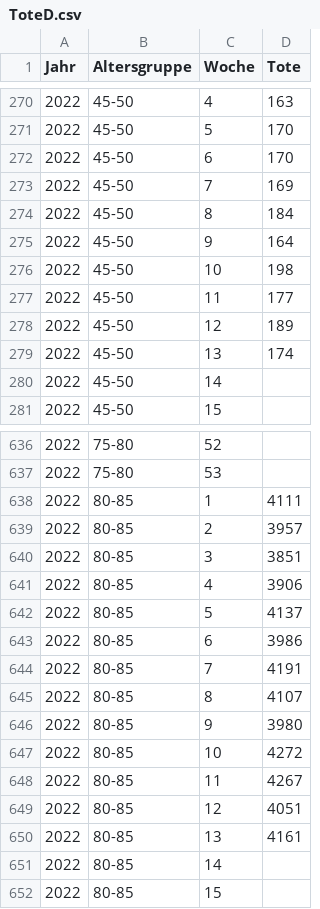
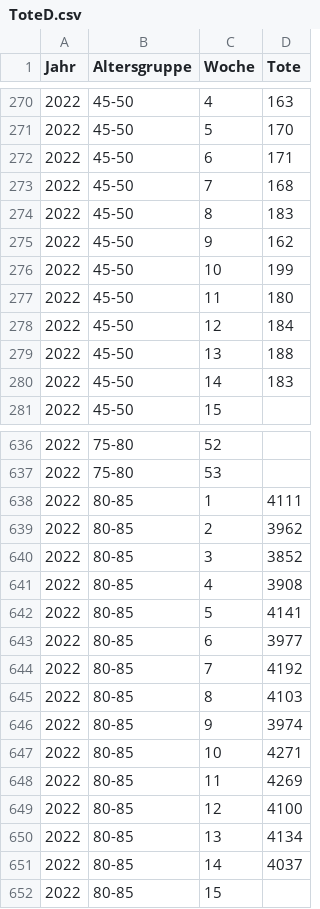
Before and after one commit to USMortality/Germany, a CSV file: data/ToteD.csv, drawn as a sheet; only a part is shown, gaps mark what is left out; the diff covers the shown part only.

```diff
--- a/data/ToteD.csv
+++ b/data/ToteD.csv
@@ -271,11 +271,11 @@ Jahr,Altersgruppe,Woche,Tote
 2022,45-50,5,170
-2022,45-50,6,170
-2022,45-50,7,169
-2022,45-50,8,184
-2022,45-50,9,164
-2022,45-50,10,198
-2022,45-50,11,177
-2022,45-50,12,189
-2022,45-50,13,174
-2022,45-50,14,
+2022,45-50,6,171
+2022,45-50,7,168
+2022,45-50,8,183
+2022,45-50,9,162
+2022,45-50,10,199
+2022,45-50,11,180
+2022,45-50,12,184
+2022,45-50,13,188
+2022,45-50,14,183
 2022,45-50,15,
@@ -638,15 +638,15 @@ Jahr,Altersgruppe,Woche,Tote
 2022,80-85,1,4111
-2022,80-85,2,3957
-2022,80-85,3,3851
-2022,80-85,4,3906
-2022,80-85,5,4137
-2022,80-85,6,3986
-2022,80-85,7,4191
-2022,80-85,8,4107
-2022,80-85,9,3980
-2022,80-85,10,4272
-2022,80-85,11,4267
-2022,80-85,12,4051
-2022,80-85,13,4161
-2022,80-85,14,
+2022,80-85,2,3962
+2022,80-85,3,3852
+2022,80-85,4,3908
+2022,80-85,5,4141
+2022,80-85,6,3977
+2022,80-85,7,4192
+2022,80-85,8,4103
+2022,80-85,9,3974
+2022,80-85,10,4271
+2022,80-85,11,4269
+2022,80-85,12,4100
+2022,80-85,13,4134
+2022,80-85,14,4037
 2022,80-85,15,
```
Also changed, not shown: 139 edited cells elsewhere in this file, out/bl/mortality_yearly_current_week.csv, out/d/mortality_quarter.csv, 7 other files.
